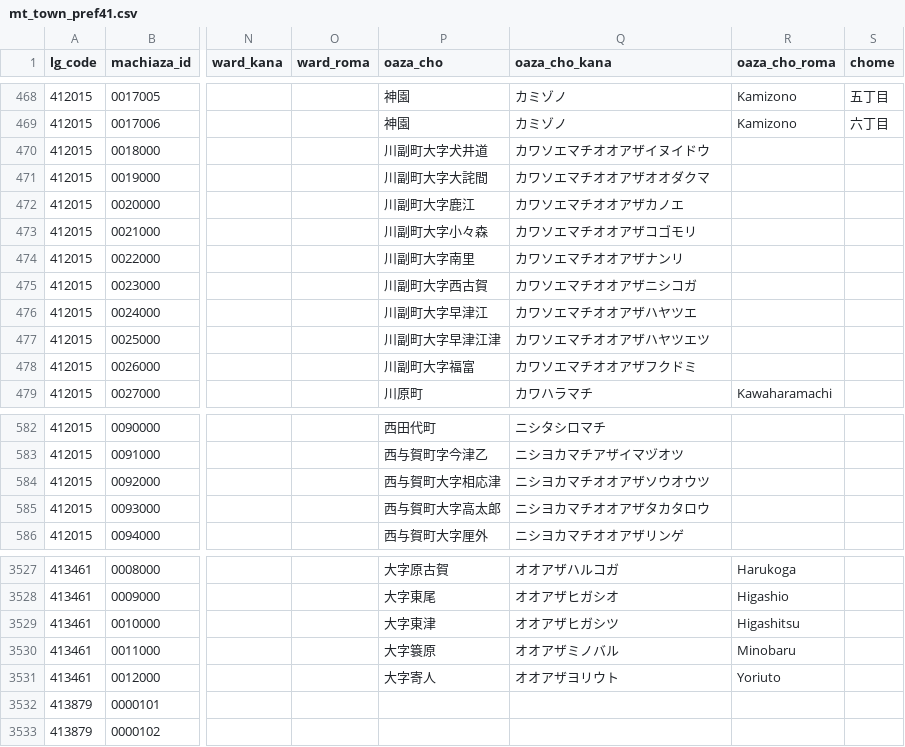
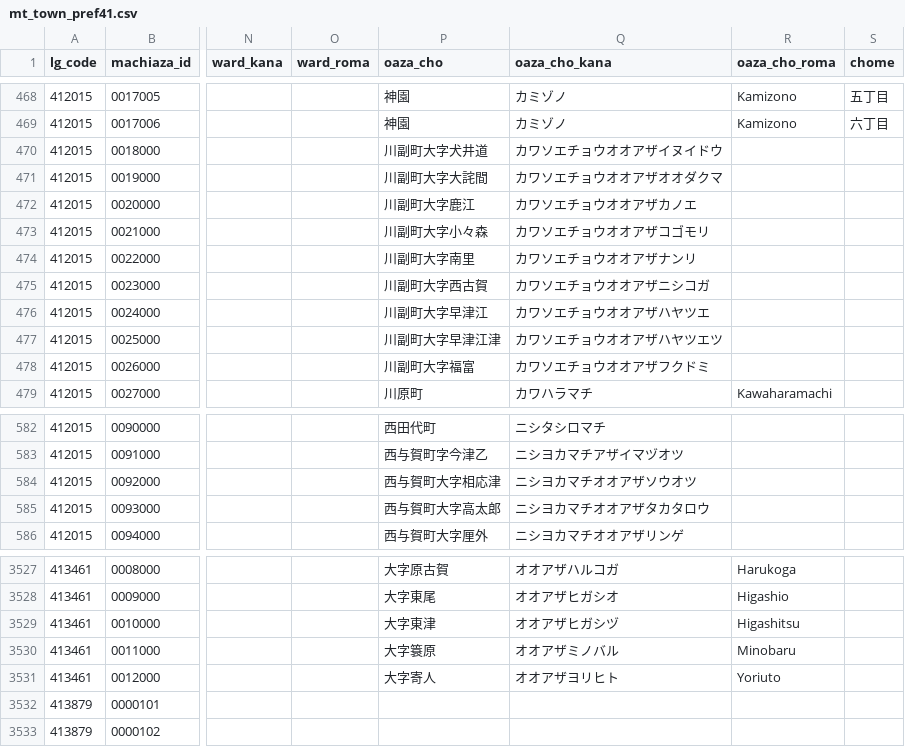
Before and after one commit to zero3kw/abr-mt-town-list, a CSV file: data/mt_town_pref41.csv, drawn as a sheet; only a part is shown, gaps mark what is left out; the diff names each change by its address in the sheet, - before the commit and + after, or states it on an @@ line.

```diff
--- a/data/mt_town_pref41.csv
+++ b/data/mt_town_pref41.csv
-Q470 (oaza_cho_kana): カワソエマチオオアザイヌイドウ
+Q470 (oaza_cho_kana): カワソエチョウオオアザイヌイドウ
-Q471 (oaza_cho_kana): カワソエマチオオアザオオダクマ
+Q471 (oaza_cho_kana): カワソエチョウオオアザオオダクマ
-Q472 (oaza_cho_kana): カワソエマチオオアザカノエ
+Q472 (oaza_cho_kana): カワソエチョウオオアザカノエ
-Q473 (oaza_cho_kana): カワソエマチオオアザコゴモリ
+Q473 (oaza_cho_kana): カワソエチョウオオアザコゴモリ
-Q474 (oaza_cho_kana): カワソエマチオオアザナンリ
+Q474 (oaza_cho_kana): カワソエチョウオオアザナンリ
-Q475 (oaza_cho_kana): カワソエマチオオアザニシコガ
+Q475 (oaza_cho_kana): カワソエチョウオオアザニシコガ
-Q476 (oaza_cho_kana): カワソエマチオオアザハヤツエ
+Q476 (oaza_cho_kana): カワソエチョウオオアザハヤツエ
-Q477 (oaza_cho_kana): カワソエマチオオアザハヤツエツ
+Q477 (oaza_cho_kana): カワソエチョウオオアザハヤツエツ
-Q478 (oaza_cho_kana): カワソエマチオオアザフクドミ
+Q478 (oaza_cho_kana): カワソエチョウオオアザフクドミ
-Q584 (oaza_cho_kana): ニシヨカマチオオアザソウオウツ
+Q584 (oaza_cho_kana): ニシヨカマチオオアザソウオツ
-Q3529 (oaza_cho_kana): オオアザヒガシツ
+Q3529 (oaza_cho_kana): オオアザヒガシヅ
-Q3531 (oaza_cho_kana): オオアザヨリウト
+Q3531 (oaza_cho_kana): オオアザヨリヒト
```
Also changed, not shown: data/mt_town_pref29.csv, data/mt_town_pref39.csv, 16 other files.
